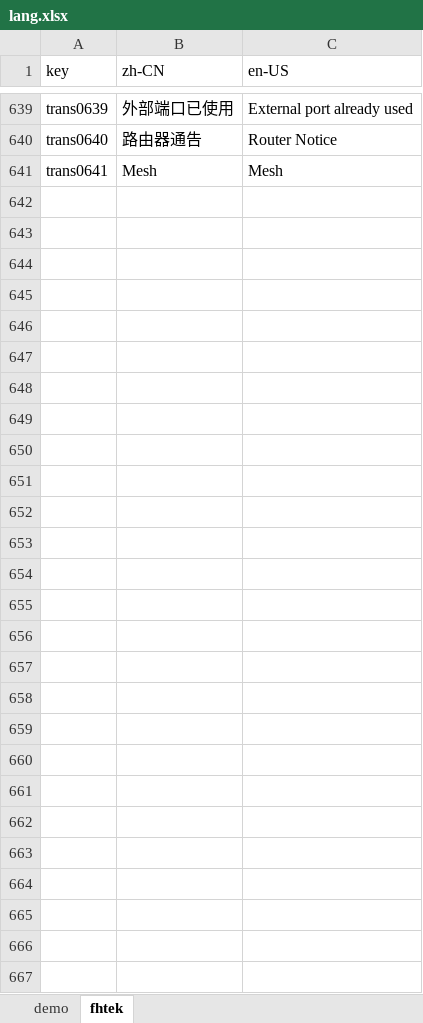
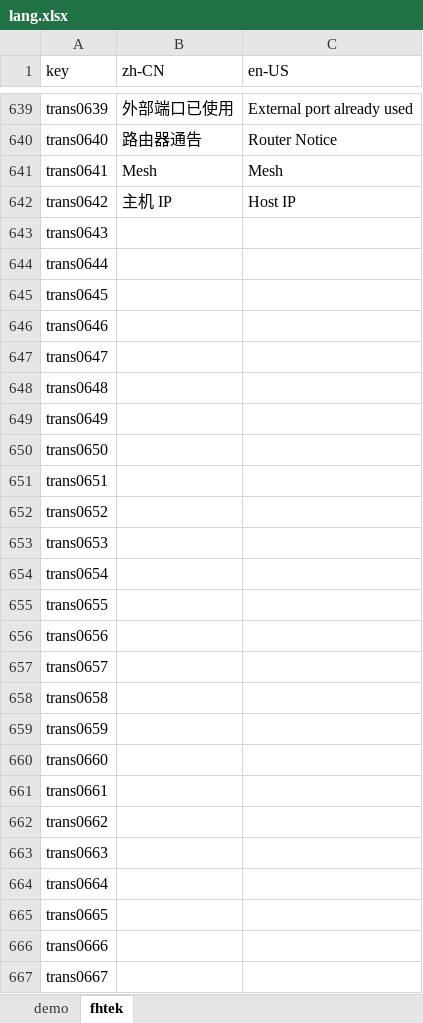
Before and after one commit to ytppp/fhtek-docs, an Excel workbook: lang.xlsx, sheet fhtek, drawn as a sheet; only a part is shown, gaps mark what is left out; values as stored, in another font and other column widths than the file's, no borders; the diff covers the shown part only; the diff names each change by its address in the sheet, - before the commit and + after, or states it on an @@ line.

```diff
--- a/lang.xlsx (sheet fhtek)
+++ b/lang.xlsx (sheet fhtek)
+row 642: trans0642 | 主机 IP | Host IP
+row 643: trans0643
+row 644: trans0644
+row 645: trans0645
+row 646: trans0646
+row 647: trans0647
+row 648: trans0648
+row 649: trans0649
+row 650: trans0650
+row 651: trans0651
+row 652: trans0652
+row 653: trans0653
+row 654: trans0654
+row 655: trans0655
+row 656: trans0656
+row 657: trans0657
+row 658: trans0658
+row 659: trans0659
+row 660: trans0660
+row 661: trans0661
+row 662: trans0662
+row 663: trans0663
+row 664: trans0664
+row 665: trans0665
+row 666: trans0666
+row 667: trans0667
```
Also changed, not shown: 18 edited cells elsewhere in this sheet, 2 other files.
